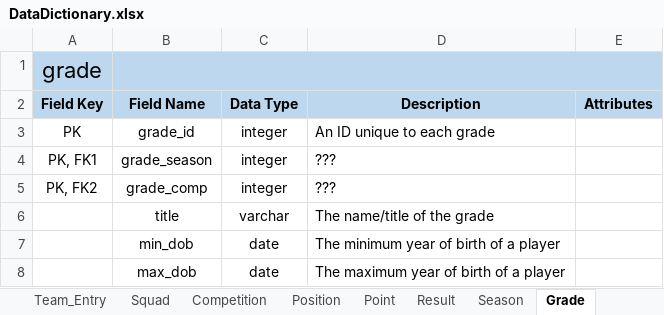
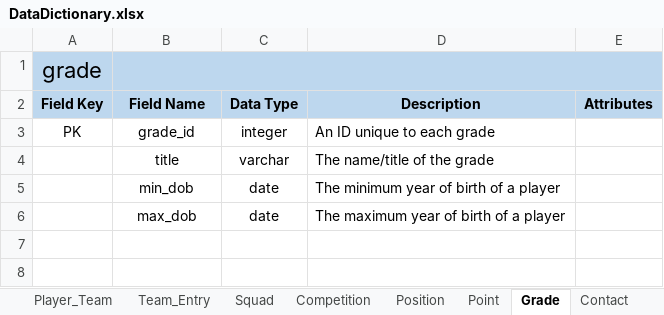
Before and after one commit to leggant/DB2-Design-Assignment, an Excel workbook: DataDictionary.xlsx, sheet Grade, drawn as a sheet; values as stored, in another font and other column widths than the file's, no borders; the diff names each change by its address in the sheet, - before the commit and + after, or states it on an @@ line.

```diff
--- a/DataDictionary.xlsx (sheet Grade)
+++ b/DataDictionary.xlsx (sheet Grade)
-sheet tab: Result
-sheet tab: Season
+sheet tab: Contact
-row 4: PK, FK1 | grade_season | integer | ???
-row 5: PK, FK2 | grade_comp | integer | ???
```
Also changed, not shown: sheet Team, sheet Person, sheet Facility, sheet Point, sheet Person_Role, sheet Referee_Selection, 6 more sheets, other sheet tabs.
